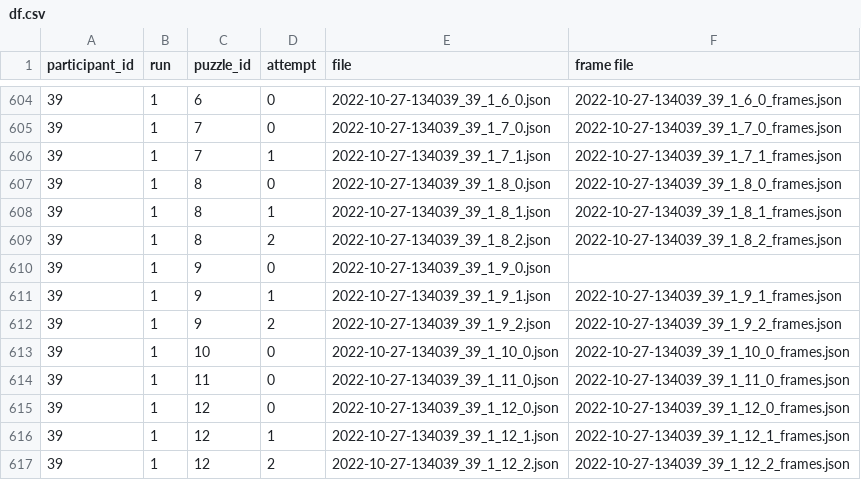
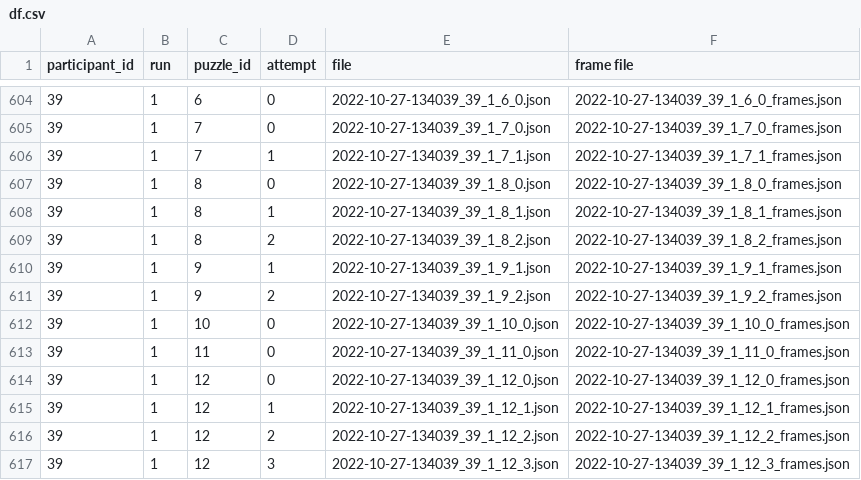
Before and after one commit to jinanallan/puzzlesdata, a CSV file: Data/df.csv, drawn as a sheet; only a part is shown, gaps mark what is left out; the shorter side is filled out with more unchanged rows.

```diff
--- a/Data/df.csv
+++ b/Data/df.csv
@@ -609,3 +609,2 @@ participant_id,run,puzzle_id,attempt,file,frame file
 39,1,8,2,2022-10-27-134039_39_1_8_2.json,2022-10-27-134039_39_1_8_2_frames.json
-39,1,9,0,2022-10-27-134039_39_1_9_0.json,
 39,1,9,1,2022-10-27-134039_39_1_9_1.json,2022-10-27-134039_39_1_9_1_frames.json
```
Also changed, not shown: 2 other files.
